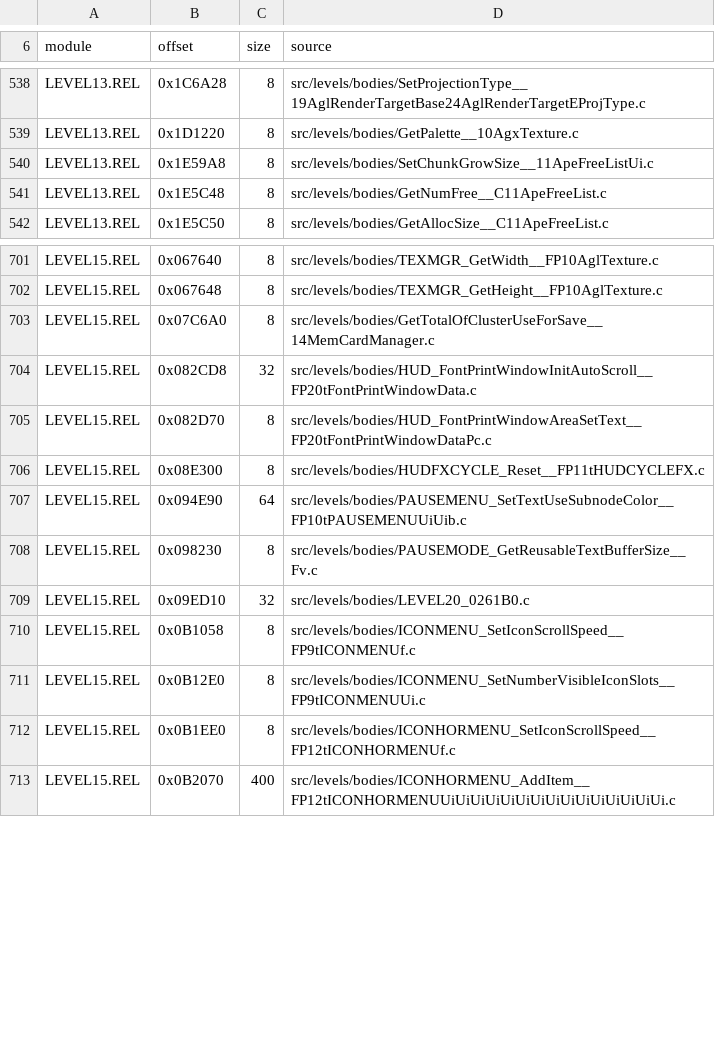
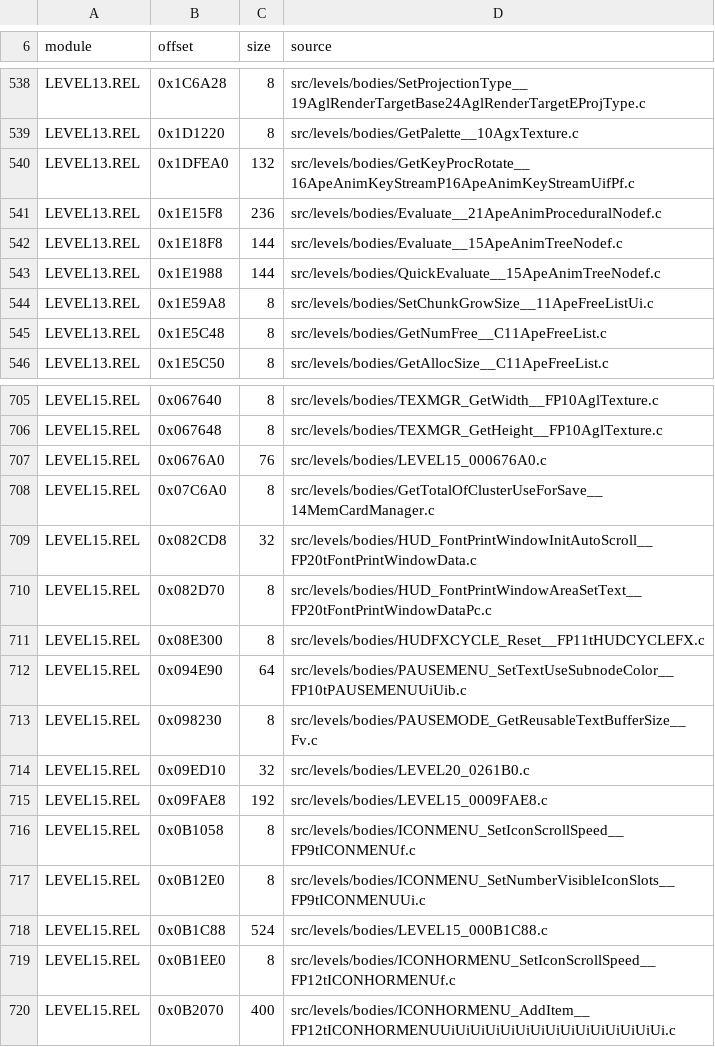
Before and after one commit to OpenRAC/rac-sac-decomp, a TSV file: config/levels/bodies.tsv, drawn as a sheet; only a part is shown, gaps mark what is left out; the diff names each change by its address in the sheet, - before the commit and + after, or states it on an @@ line.

```diff
--- a/config/levels/bodies.tsv
+++ b/config/levels/bodies.tsv
+row 540: LEVEL13.REL | 0x1DFEA0 | 132 | src/levels/bodies/GetKeyProcRotate__16ApeAnimKeyStreamP16ApeAnimKeyStreamUifPf.c
+row 541: LEVEL13.REL | 0x1E15F8 | 236 | src/levels/bodies/Evaluate__21ApeAnimProceduralNodef.c
+row 542: LEVEL13.REL | 0x1E18F8 | 144 | src/levels/bodies/Evaluate__15ApeAnimTreeNodef.c
+row 543: LEVEL13.REL | 0x1E1988 | 144 | src/levels/bodies/QuickEvaluate__15ApeAnimTreeNodef.c
+row 707: LEVEL15.REL | 0x0676A0 | 76 | src/levels/bodies/LEVEL15_000676A0.c
+row 715: LEVEL15.REL | 0x09FAE8 | 192 | src/levels/bodies/LEVEL15_0009FAE8.c
+row 718: LEVEL15.REL | 0x0B1C88 | 524 | src/levels/bodies/LEVEL15_000B1C88.c
```
Also changed, not shown: config/levels/body_sources.tsv, 7 other files.
